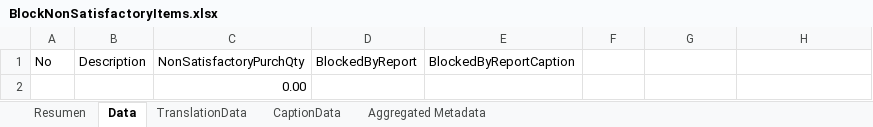
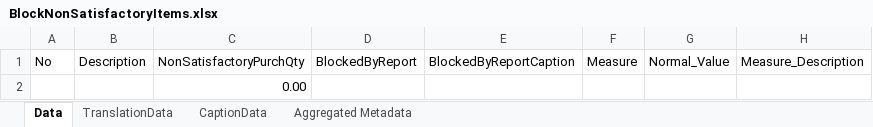
Before and after one commit to ClipPlatformFormacion/DesarrolloBCNavex, an Excel workbook: source/BlockNonSatisfactoryItems.xlsx, sheet Data, drawn as a sheet; values as stored, in another font and other column widths than the file's, no borders; table styles not drawn; the diff names each change by its address in the sheet, - before the commit and + after, or states it on an @@ line.

Commit message:
múltiples dataitems en un report

```diff
--- a/source/BlockNonSatisfactoryItems.xlsx (sheet Data)
+++ b/source/BlockNonSatisfactoryItems.xlsx (sheet Data)
-sheet tab: Resumen
-F1: (empty)
+F1: Measure
-G1: (empty)
+G1: Normal_Value
-H1: (empty)
+H1: Measure_Description
```
Also changed, not shown: 3 other files.
